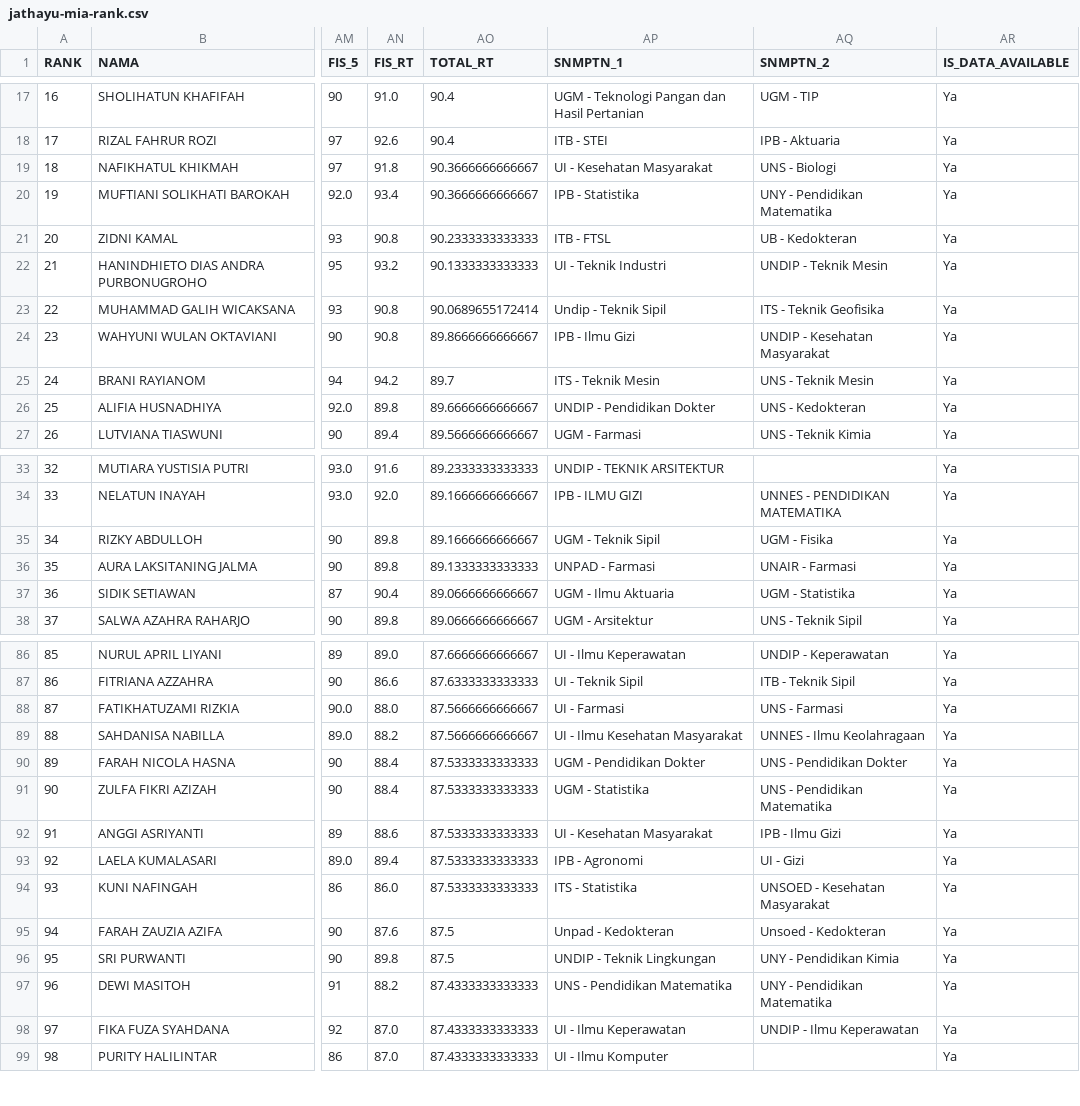
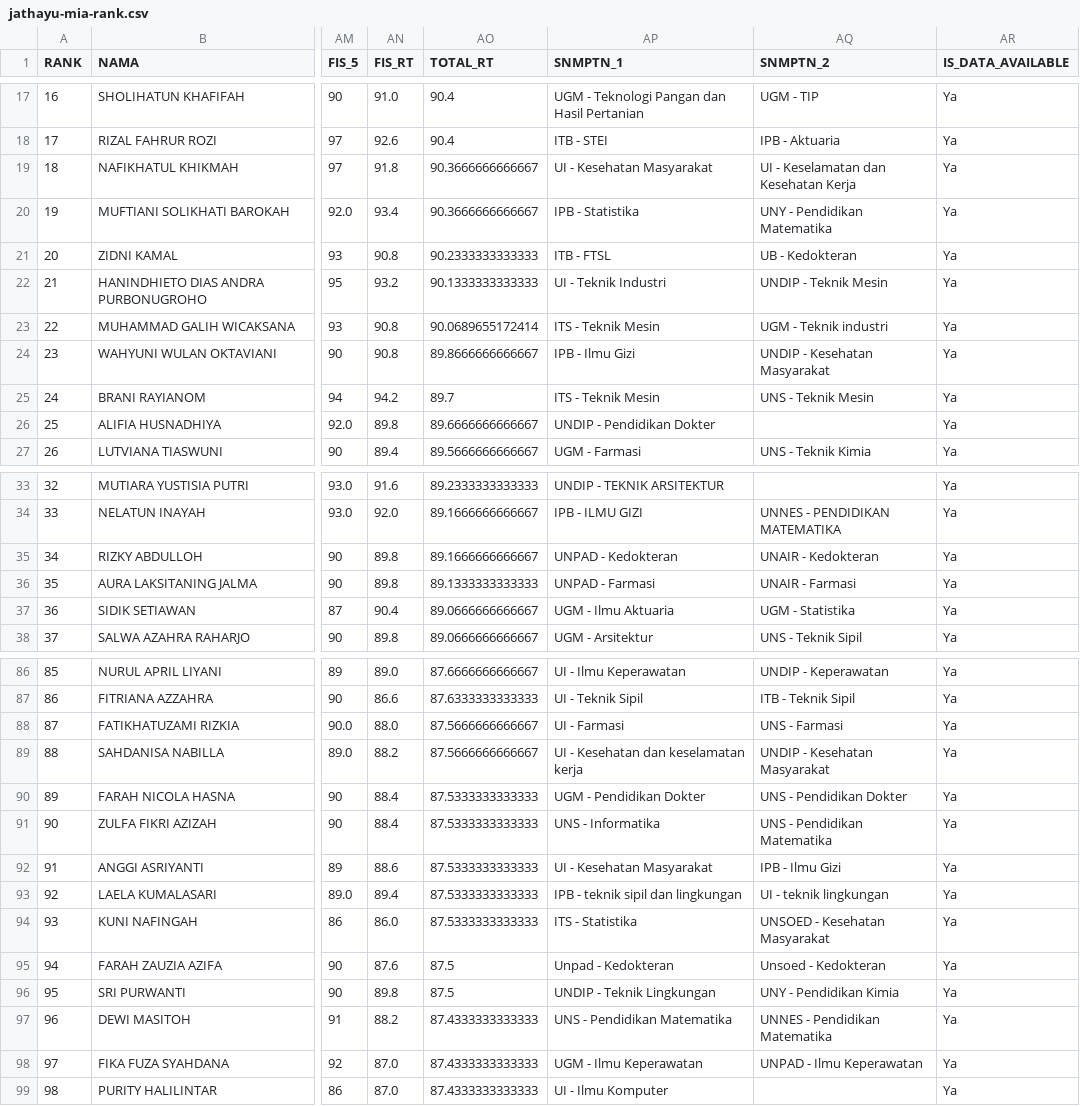
Before and after one commit to nasruliwn/jembawansnmptn, a CSV file: data/jathayu-mia-rank.csv, drawn as a sheet; only a part is shown, gaps mark what is left out; the diff covers the shown part only; the diff names each change by its address in the sheet, - before the commit and + after, or states it on an @@ line.

Commit message:
[travis] Update data

```diff
--- a/data/jathayu-mia-rank.csv
+++ b/data/jathayu-mia-rank.csv
-AQ19 (SNMPTN_2): UNS - Biologi
+AQ19 (SNMPTN_2): UI - Keselamatan dan Kesehatan Kerja
-AP23 (SNMPTN_1): Undip - Teknik Sipil
+AP23 (SNMPTN_1): ITS - Teknik Mesin
-AQ23 (SNMPTN_2): ITS - Teknik Geofisika
+AQ23 (SNMPTN_2): UGM - Teknik industri
-AQ26 (SNMPTN_2): UNS - Kedokteran
+AQ26 (SNMPTN_2): (empty)
-AP35 (SNMPTN_1): UGM - Teknik Sipil
+AP35 (SNMPTN_1): UNPAD - Kedokteran
-AQ35 (SNMPTN_2): UGM - Fisika
+AQ35 (SNMPTN_2): UNAIR - Kedokteran
-AP89 (SNMPTN_1): UI - Ilmu Kesehatan Masyarakat
+AP89 (SNMPTN_1): UI - Kesehatan dan keselamatan kerja
-AQ89 (SNMPTN_2): UNNES - Ilmu Keolahragaan
+AQ89 (SNMPTN_2): UNDIP - Kesehatan Masyarakat
-AP91 (SNMPTN_1): UGM - Statistika
+AP91 (SNMPTN_1): UNS - Informatika
-AP93 (SNMPTN_1): IPB - Agronomi
+AP93 (SNMPTN_1): IPB - teknik sipil dan lingkungan
-AQ93 (SNMPTN_2): UI - Gizi
+AQ93 (SNMPTN_2): UI - teknik lingkungan
-AQ97 (SNMPTN_2): UNY - Pendidikan Matematika
+AQ97 (SNMPTN_2): UNNES - Pendidikan Matematika
-AP98 (SNMPTN_1): UI - Ilmu Keperawatan
+AP98 (SNMPTN_1): UGM - Ilmu Keperawatan
-AQ98 (SNMPTN_2): UNDIP - Ilmu Keperawatan
+AQ98 (SNMPTN_2): UNPAD - Ilmu Keperawatan
```
Also changed, not shown: 10 edited cells elsewhere in this file, data/jathayu-iis-rank.csv, 4 other files.
